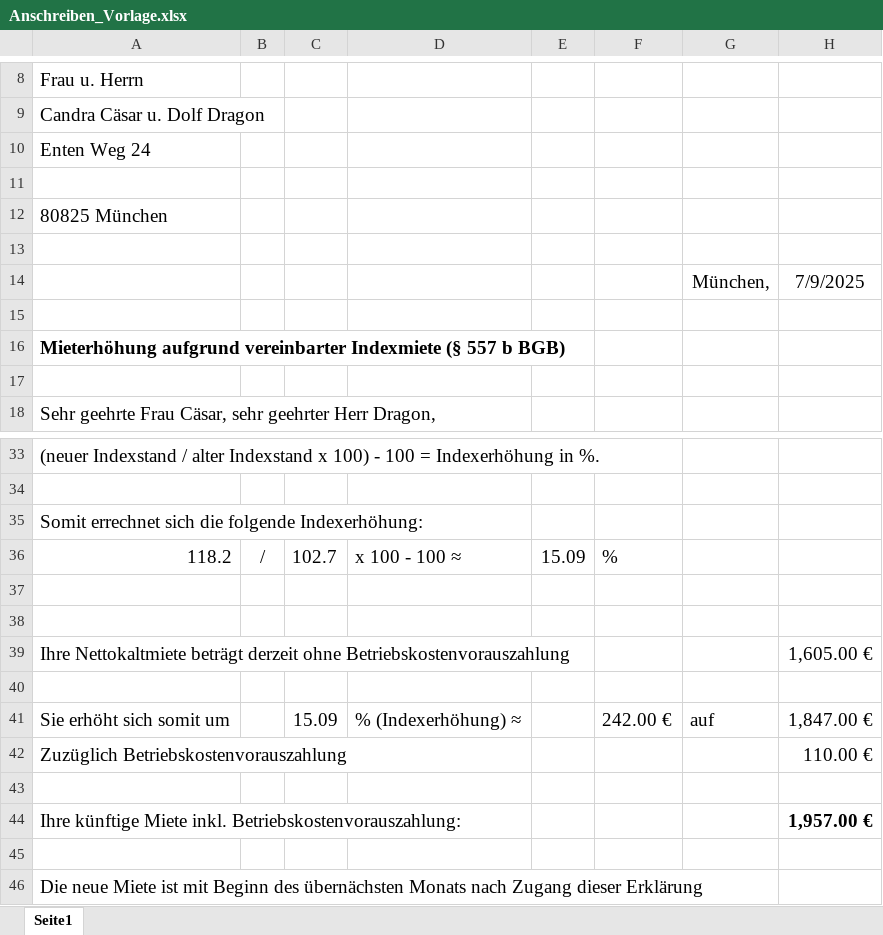
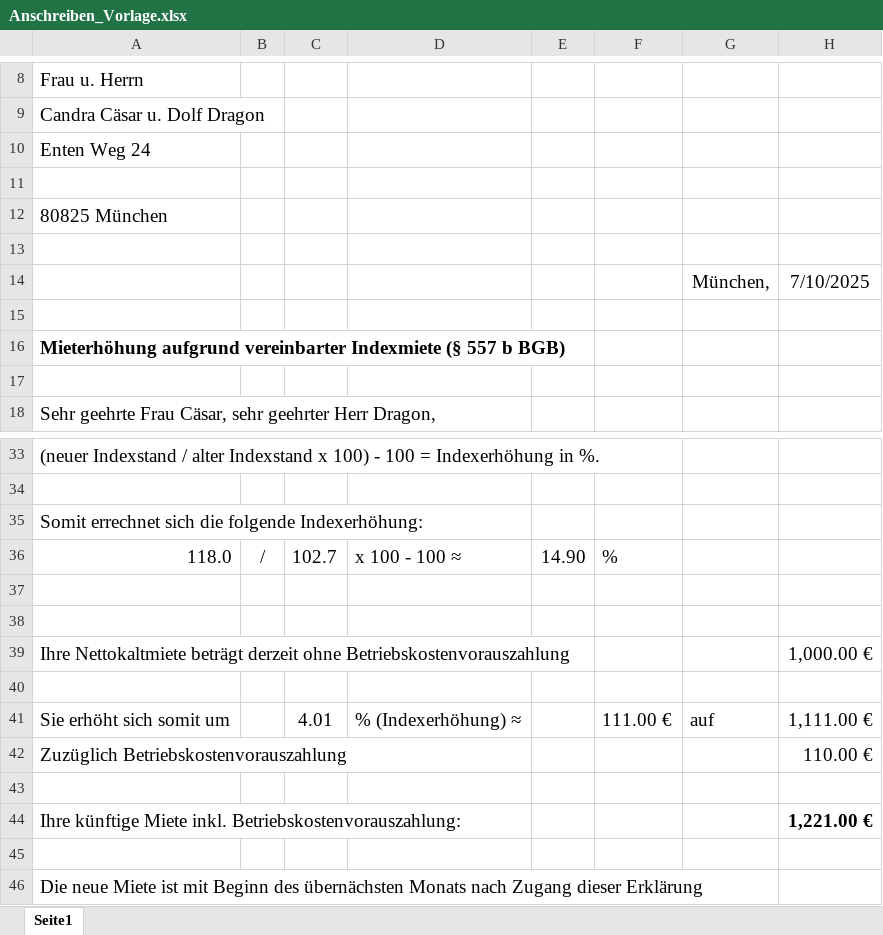
Before and after one commit to julian4schmid/rent-index, an Excel workbook: src/main/resources/template/Anschreiben_Vorlage.xlsx, sheet Seite1, drawn as a sheet; only a part is shown, gaps mark what is left out; values as stored, in another font and other column widths than the file's, no borders; charts and pictures not drawn; the diff names each change by its address in the sheet, - before the commit and + after, or states it on an @@ line.

Commit message:
remove Excel formulas. Everything happens in Java

```diff
--- a/src/main/resources/template/Anschreiben_Vorlage.xlsx (sheet Seite1)
+++ b/src/main/resources/template/Anschreiben_Vorlage.xlsx (sheet Seite1)
-H14: 7/9/2025
+H14: 7/10/2025
-A36: 118.2
+A36: 118.0
-E36: 15.09
+E36: 14.90
-H39: 1,605.00 €
+H39: 1,000.00 €
-C41: 15.09
+C41: 4.01
-F41: 242.00 €
+F41: 111.00 €
-H41: 1,847.00 €
+H41: 1,111.00 €
-H44: 1,957.00 €
+H44: 1,221.00 €
```
Also changed, not shown: formulas that keep their value.
